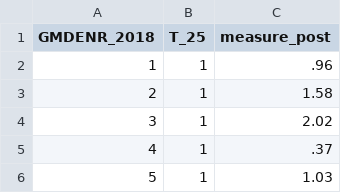
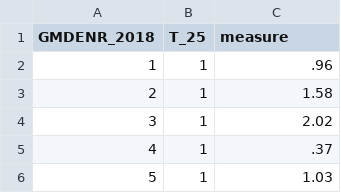
Before and after one commit to schlegeltobias/maps_switzerland, a CSV file: data_cit1.csv, drawn as a sheet; only a part is shown.

```diff
--- a/data_cit1.csv
+++ b/data_cit1.csv
@@ -1,2 +1,2 @@
-GMDENR_2018,T_25,measure_post
+GMDENR_2018,T_25,measure
 1,1,.96
```
Also changed, not shown: data_cit0.csv, data_claims1.csv, 7 other files.
